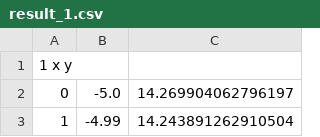
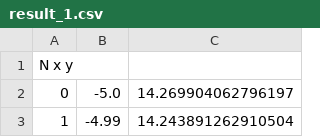
Before and after one commit to Kopatel93/FDTD, a CSV file: results/result_1.csv, drawn as a sheet; only a part is shown.

```diff
--- a/results/result_1.csv
+++ b/results/result_1.csv
@@ -1,2 +1,2 @@
-1 x y
+N x y
 0, -5.0, 14.269904062796197
```
Also changed, not shown: 1 other file.
